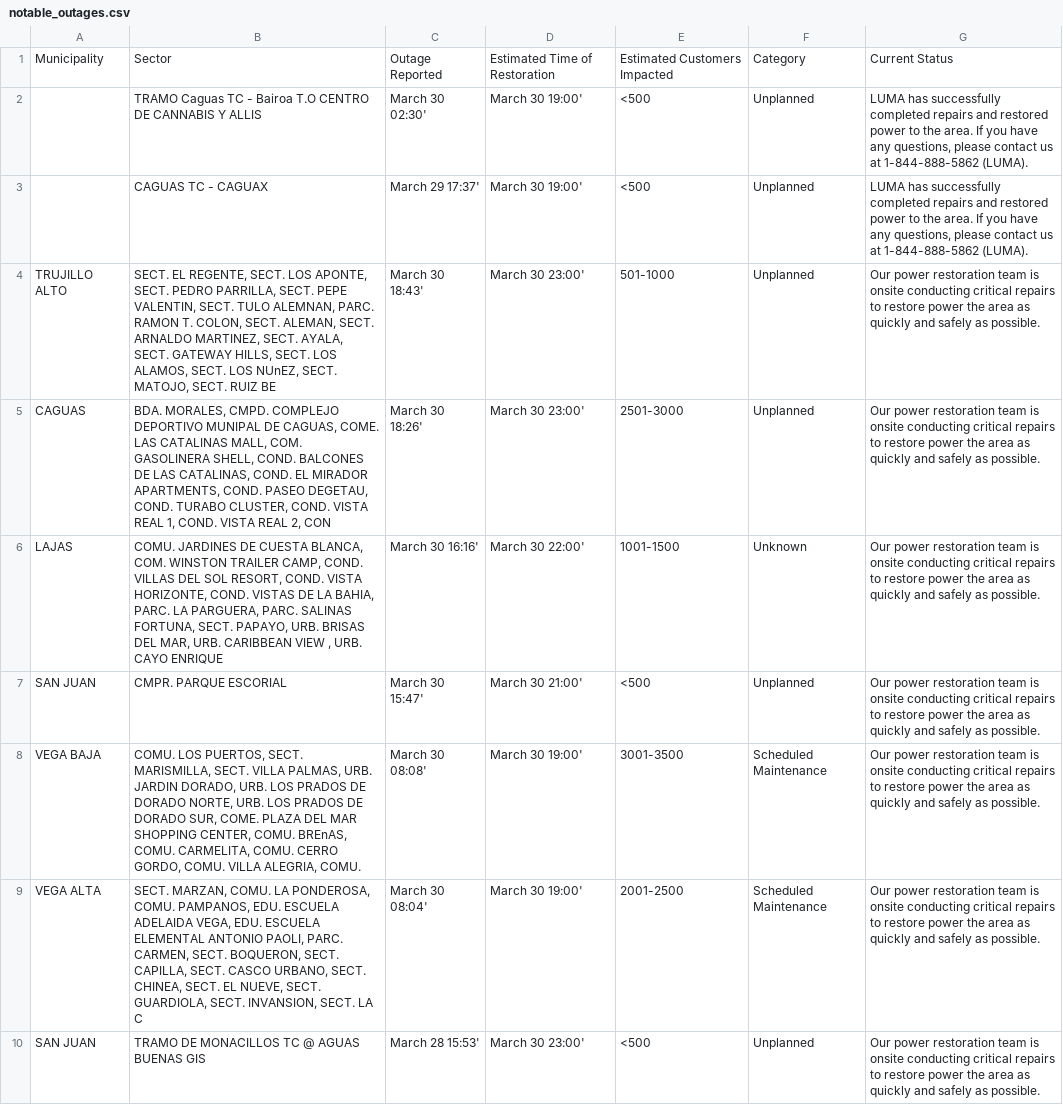
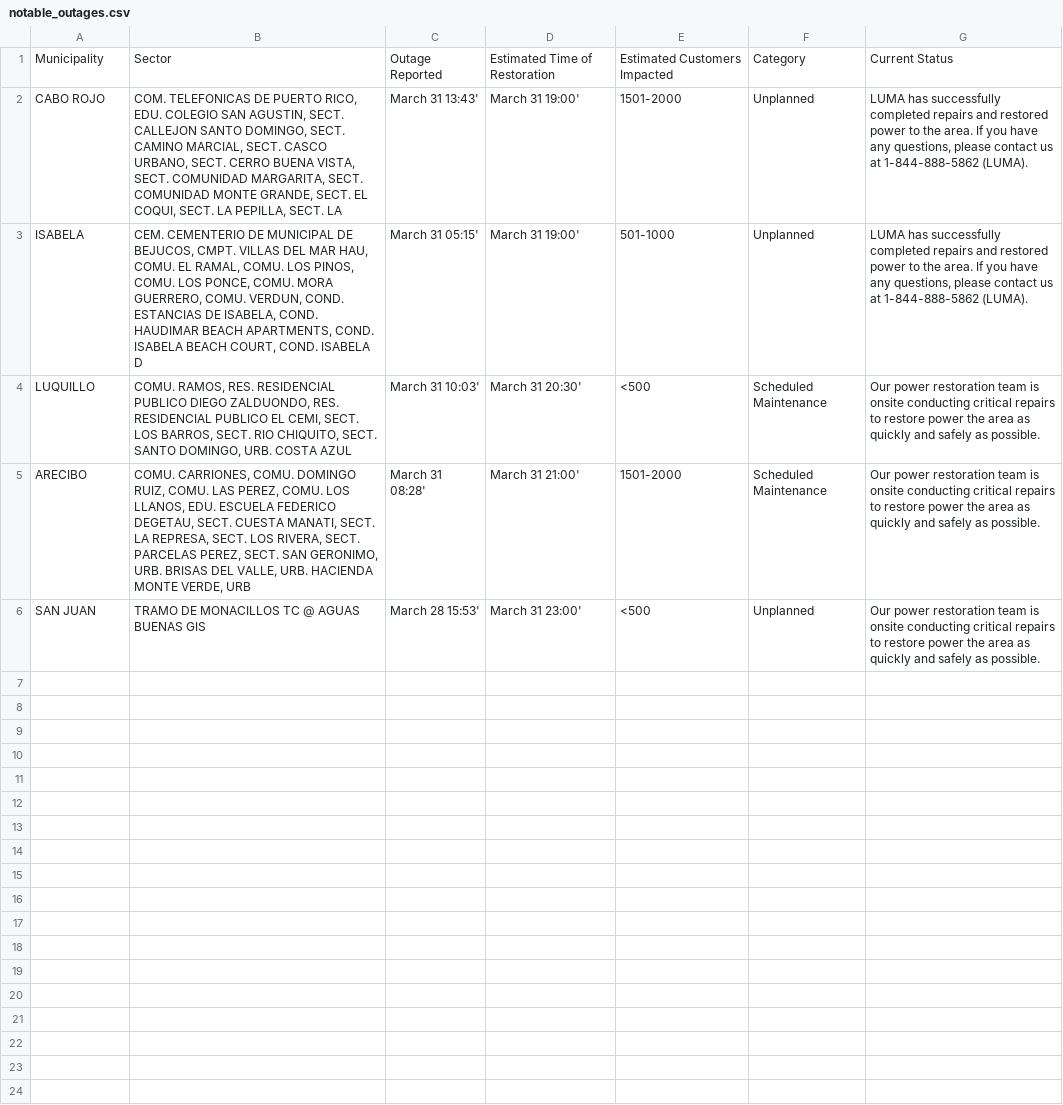
Before and after one commit to jicruz96/luma-energy-outages, a CSV file: notable_outages.csv, drawn as a sheet.

```diff
--- a/notable_outages.csv
+++ b/notable_outages.csv
@@ -1,10 +1,6 @@
 Municipality,Sector,Outage Reported,Estimated Time of Restoration,Estimated Customers Impacted,Category,Current Status
-,    TRAMO Caguas TC - Bairoa T.O CENTRO DE CANNABIS Y ALLIS,March 30 02:30',March 30 19:00',<500,Unplanned,"LUMA has successfully completed repairs and restored power to the area. If you have any questions, please contact us at 1-844-888-5862 (LUMA). "
-,CAGUAS TC - CAGUAX,March 29 17:37',March 30 19:00',<500,Unplanned,"LUMA has successfully completed repairs and restored power to the area. If you have any questions, please contact us at 1-844-888-5862 (LUMA). "
-TRUJILLO ALTO,"SECT. EL REGENTE, SECT. LOS APONTE, SECT. PEDRO PARRILLA, SECT. PEPE VALENTIN, SECT. TULO ALEMNAN, PARC. RAMON T. COLON, SECT. ALEMAN, SECT. ARNALDO MARTINEZ, SECT. AYALA, SECT. GATEWAY HILLS, SECT. LOS ALAMOS, SECT. LOS NUnEZ, SECT. MATOJO, SECT. RUIZ BE",March 30 18:43',March 30 23:00',501-1000,Unplanned,Our power restoration team is onsite conducting critical repairs to restore power the area as quickly and safely as possible.
-CAGUAS,"BDA. MORALES, CMPD. COMPLEJO DEPORTIVO MUNIPAL DE CAGUAS, COME. LAS CATALINAS MALL, COM. GASOLINERA SHELL, COND. BALCONES DE LAS CATALINAS, COND. EL MIRADOR APARTMENTS, COND. PASEO DEGETAU, COND. TURABO CLUSTER, COND. VISTA REAL 1, COND. VISTA REAL 2, CON",March 30 18:26',March 30 23:00',2501-3000,Unplanned,Our power restoration team is onsite conducting critical repairs to restore power the area as quickly and safely as possible.
-LAJAS,"COMU. JARDINES DE CUESTA BLANCA, COM. WINSTON TRAILER CAMP, COND. VILLAS DEL SOL RESORT, COND. VISTA HORIZONTE, COND. VISTAS DE LA BAHIA, PARC. LA PARGUERA, PARC. SALINAS FORTUNA, SECT. PAPAYO, URB. BRISAS DEL MAR, URB. CARIBBEAN VIEW , URB. CAYO ENRIQUE ",March 30 16:16',March 30 22:00',1001-1500,Unknown,Our power restoration team is onsite conducting critical repairs to restore power the area as quickly and safely as possible.
-SAN JUAN,CMPR. PARQUE ESCORIAL,March 30 15:47',March 30 21:00',<500,Unplanned,Our power restoration team is onsite conducting critical repairs to restore power the area as quickly and safely as possible.
-VEGA BAJA,"COMU. LOS PUERTOS, SECT. MARISMILLA, SECT. VILLA PALMAS, URB. JARDIN DORADO, URB. LOS PRADOS DE DORADO NORTE, URB. LOS PRADOS DE DORADO SUR, COME. PLAZA DEL MAR SHOPPING CENTER, COMU. BREnAS, COMU. CARMELITA, COMU. CERRO GORDO, COMU. VILLA ALEGRIA, COMU. ",March 30 08:08',March 30 19:00',3001-3500,Scheduled Maintenance,Our power restoration team is onsite conducting critical repairs to restore power the area as quickly and safely as possible.
-VEGA ALTA,"SECT. MARZAN, COMU. LA PONDEROSA, COMU. PAMPANOS, EDU. ESCUELA ADELAIDA VEGA, EDU. ESCUELA ELEMENTAL ANTONIO PAOLI, PARC. CARMEN, SECT. BOQUERON, SECT. CAPILLA, SECT. CASCO URBANO, SECT. CHINEA, SECT. EL NUEVE, SECT. GUARDIOLA, SECT. INVANSION, SECT. LA C",March 30 08:04',March 30 19:00',2001-2500,Scheduled Maintenance,Our power restoration team is onsite conducting critical repairs to restore power the area as quickly and safely as possible.
-SAN JUAN,TRAMO DE MONACILLOS TC @ AGUAS BUENAS GIS,March 28 15:53',March 30 23:00',<500,Unplanned,Our power restoration team is onsite conducting critical repairs to restore power the area as quickly and safely as possible.
+CABO ROJO,"COM. TELEFONICAS DE PUERTO RICO, EDU. COLEGIO SAN AGUSTIN, SECT. CALLEJON SANTO DOMINGO, SECT. CAMINO MARCIAL, SECT. CASCO URBANO, SECT. CERRO BUENA VISTA, SECT. COMUNIDAD MARGARITA, SECT. COMUNIDAD MONTE GRANDE, SECT. EL COQUI, SECT. LA PEPILLA, SECT. LA",March 31 13:43',March 31 19:00',1501-2000,Unplanned,"LUMA has successfully completed repairs and restored power to the area. If you have any questions, please contact us at 1-844-888-5862 (LUMA). "
+ISABELA,"CEM. CEMENTERIO DE MUNICIPAL DE BEJUCOS, CMPT. VILLAS DEL MAR HAU, COMU. EL RAMAL, COMU. LOS PINOS, COMU. LOS PONCE, COMU. MORA GUERRERO, COMU. VERDUN, COND. ESTANCIAS DE ISABELA, COND. HAUDIMAR BEACH APARTMENTS, COND. ISABELA BEACH COURT, COND. ISABELA D",March 31 05:15',March 31 19:00',501-1000,Unplanned,"LUMA has successfully completed repairs and restored power to the area. If you have any questions, please contact us at 1-844-888-5862 (LUMA). "
+LUQUILLO,"COMU. RAMOS, RES. RESIDENCIAL PUBLICO DIEGO ZALDUONDO, RES. RESIDENCIAL PUBLICO EL CEMI, SECT. LOS BARROS, SECT. RIO CHIQUITO, SECT. SANTO DOMINGO, URB. COSTA AZUL",March 31 10:03',March 31 20:30',<500,Scheduled Maintenance,Our power restoration team is onsite conducting critical repairs to restore power the area as quickly and safely as possible.
+ARECIBO,"COMU. CARRIONES, COMU. DOMINGO RUIZ, COMU. LAS PEREZ, COMU. LOS LLANOS, EDU. ESCUELA FEDERICO DEGETAU, SECT. CUESTA MANATI, SECT. LA REPRESA, SECT. LOS RIVERA, SECT. PARCELAS PEREZ, SECT. SAN GERONIMO, URB. BRISAS DEL VALLE, URB. HACIENDA MONTE VERDE, URB",March 31 08:28',March 31 21:00',1501-2000,Scheduled Maintenance,Our power restoration team is onsite conducting critical repairs to restore power the area as quickly and safely as possible.
+SAN JUAN,TRAMO DE MONACILLOS TC @ AGUAS BUENAS GIS,March 28 15:53',March 31 23:00',<500,Unplanned,Our power restoration team is onsite conducting critical repairs to restore power the area as quickly and safely as possible.
```
Also changed, not shown: 2 other files.
